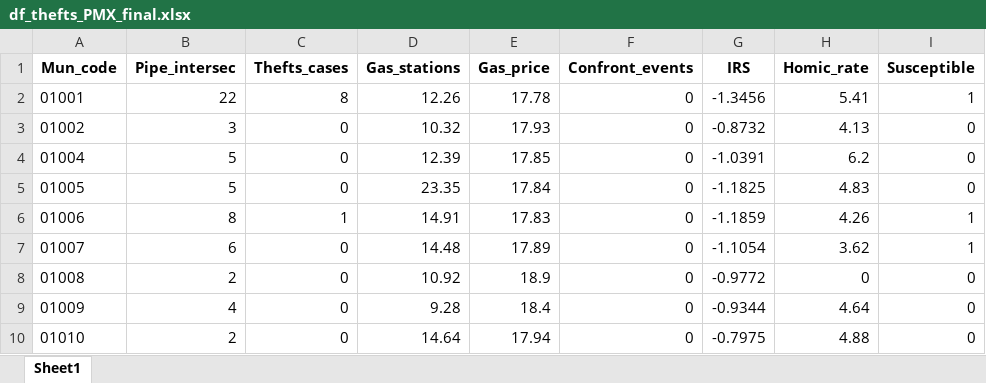
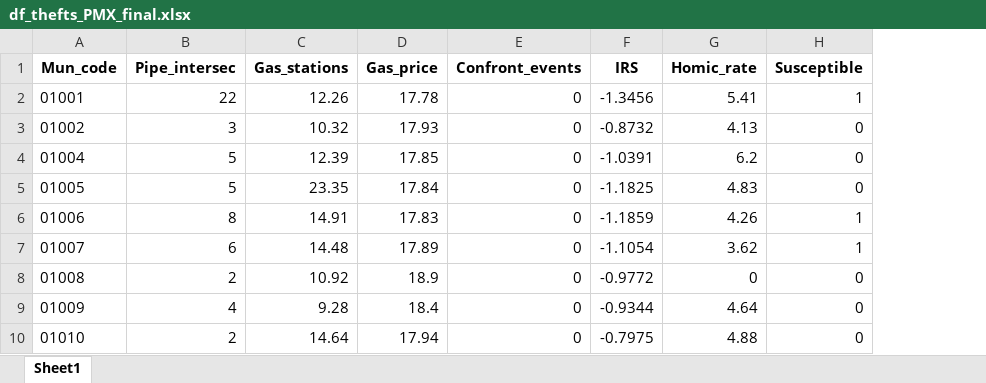
Before and after one commit to jurjoroa/ml_theft_project, an Excel workbook: data/df_thefts_PMX_final.xlsx, sheet Sheet1, drawn as a sheet; only a part is shown; values as stored, in another font and other column widths than the file's, no borders; the diff names each change by its address in the sheet, - before the commit and + after, or states it on an @@ line.

```diff
--- a/data/df_thefts_PMX_final.xlsx (sheet Sheet1)
+++ b/data/df_thefts_PMX_final.xlsx (sheet Sheet1)
-column C (Thefts_cases), rows 2-10: 8 | 0 | 0 | 0 | 1 | 0 | 0 | 0 | 0
```
Also changed, not shown: 1 other file.
